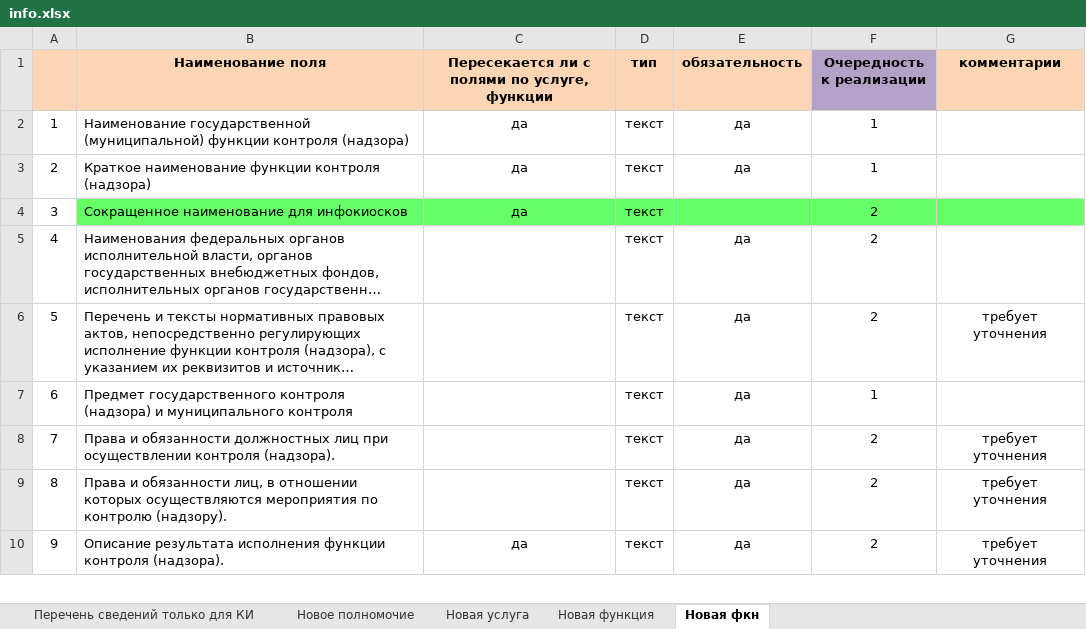
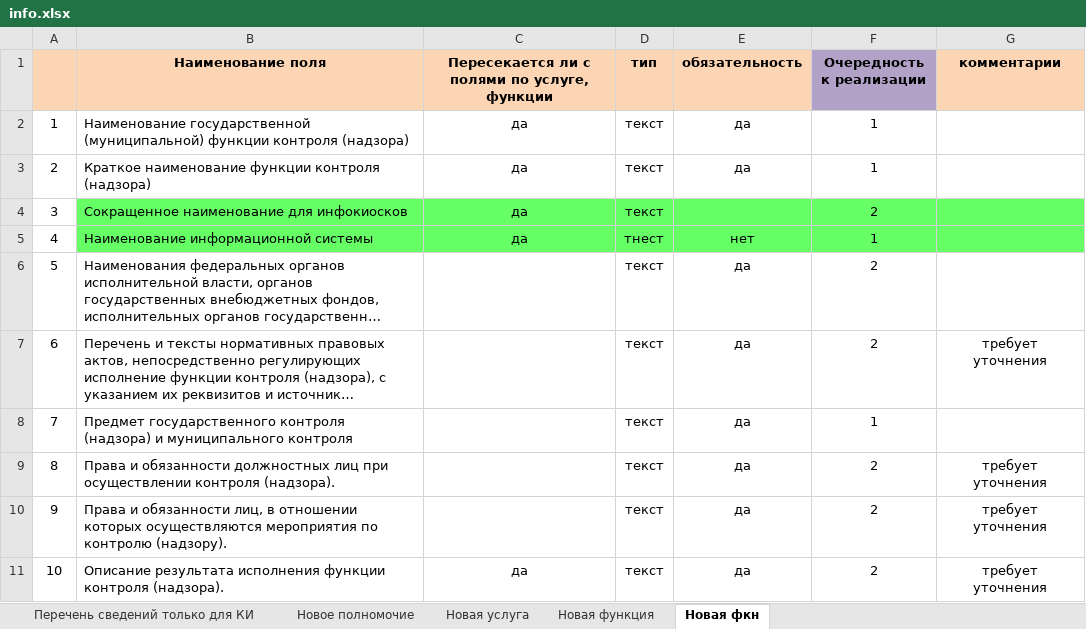
Before and after one commit to fomin-stas/rgu, an Excel workbook: application/data/excel/info.xlsx, sheet Новая фкн, drawn as a sheet; only a part is shown; long unchanged cells end in …; values as stored, in another font and other column widths than the file's, no borders; addresses are those after the commit; the diff names each change by its address in the sheet, - before the commit and + after, or states it on an @@ line.

```diff
--- a/application/data/excel/info.xlsx (sheet Новая фкн)
+++ b/application/data/excel/info.xlsx (sheet Новая фкн)
+row 5: 4 | Наименование информационной системы | да | тнест | нет | 1
@@ column A renumbered from row 6 down @@
```
Also changed, not shown: sheet Перечень сведений только для КИ, sheet Новая услуга, sheet Новая функция, 5 other files.
